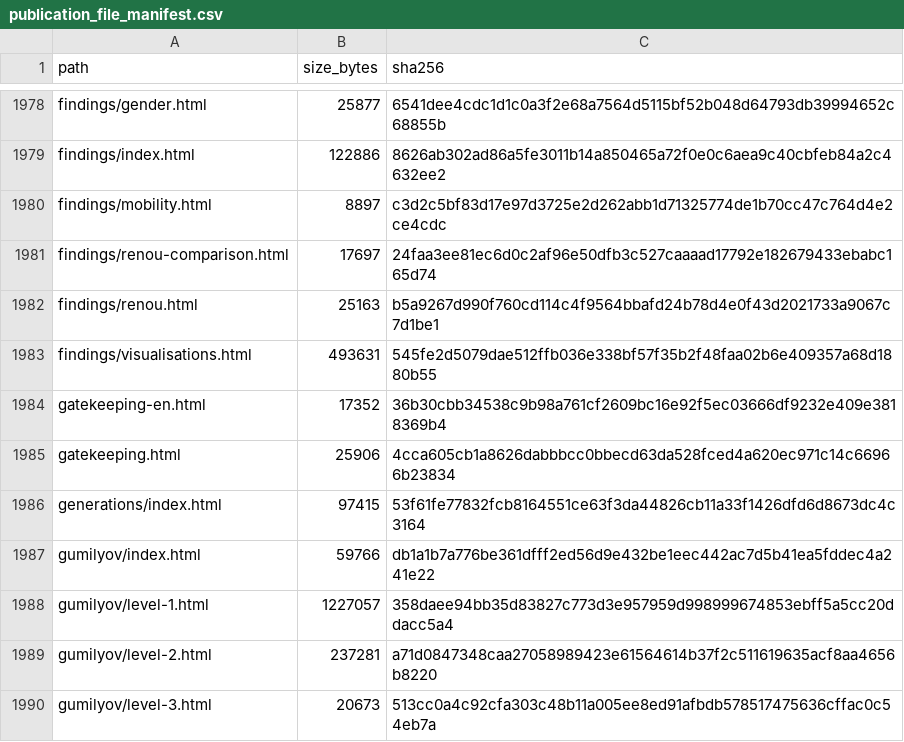
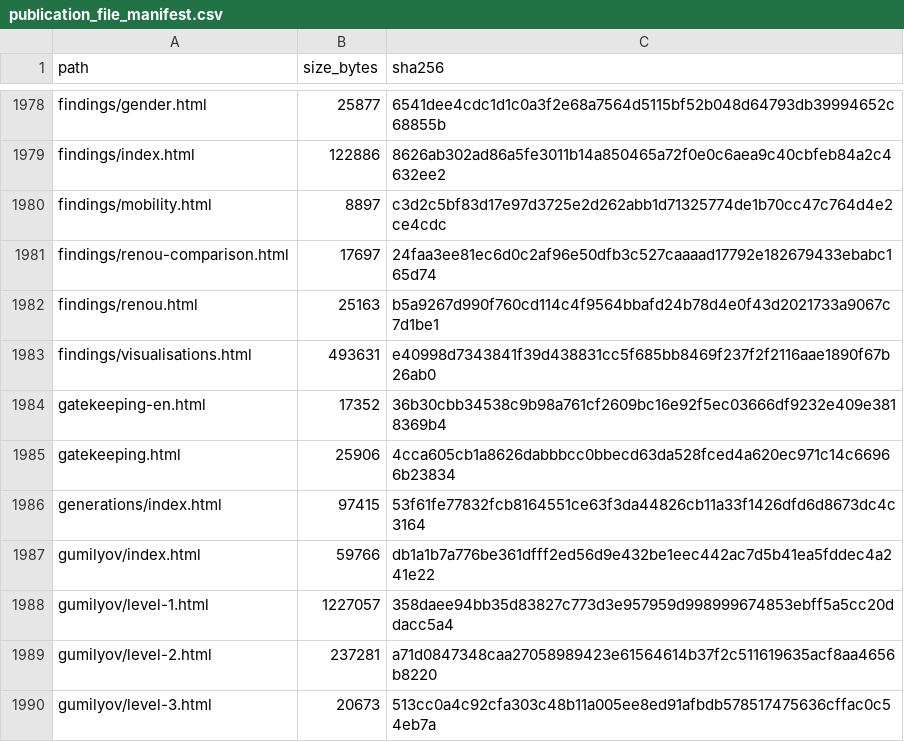
Before and after one commit to gasyoun/IndologyScholars, a CSV file: analytics_output/publication_file_manifest.csv, drawn as a sheet; only a part is shown, gaps mark what is left out.

```diff
--- a/analytics_output/publication_file_manifest.csv
+++ b/analytics_output/publication_file_manifest.csv
@@ -1982,3 +1982,3 @@ findings/renou-comparison.html,17697,24faa3ee81ec6d0c2af96e50dfb3c527caaaad17792
 findings/renou.html,25163,b5a9267d990f760cd114c4f9564bbafd24b78d4e0f43d2021733a9067c7d1be1
-findings/visualisations.html,493631,545fe2d5079dae512ffb036e338bf57f35b2f48faa02b6e409357a68d1880b55
+findings/visualisations.html,493631,e40998d7343841f39d438831cc5f685bb8469f237f2f2116aae1890f67b26ab0
 gatekeeping-en.html,17352,36b30cbb34538c9b98a761cf2609bc16e92f5ec03666df9232e409e3818369b4
```
Also changed, not shown: 3 other files.
